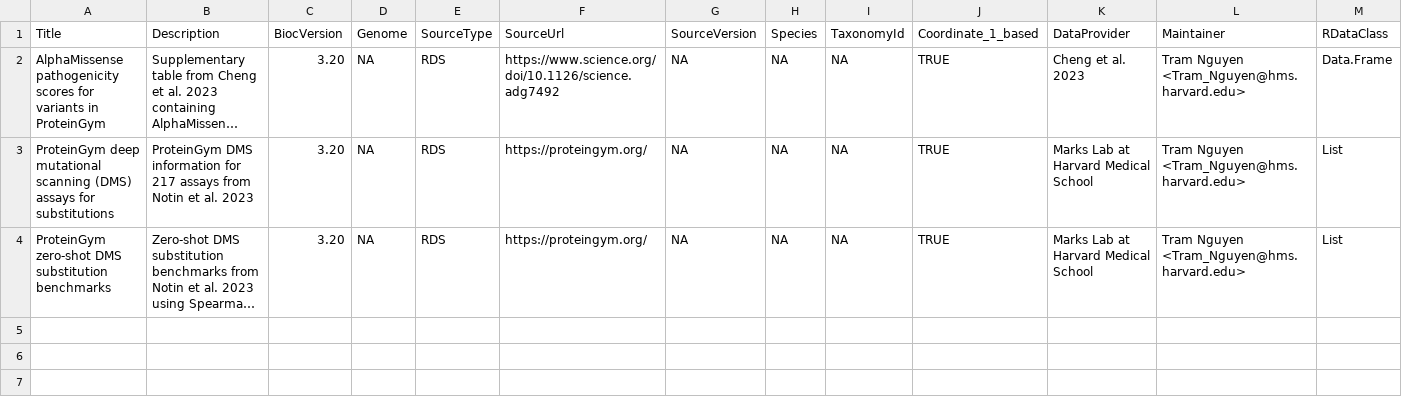
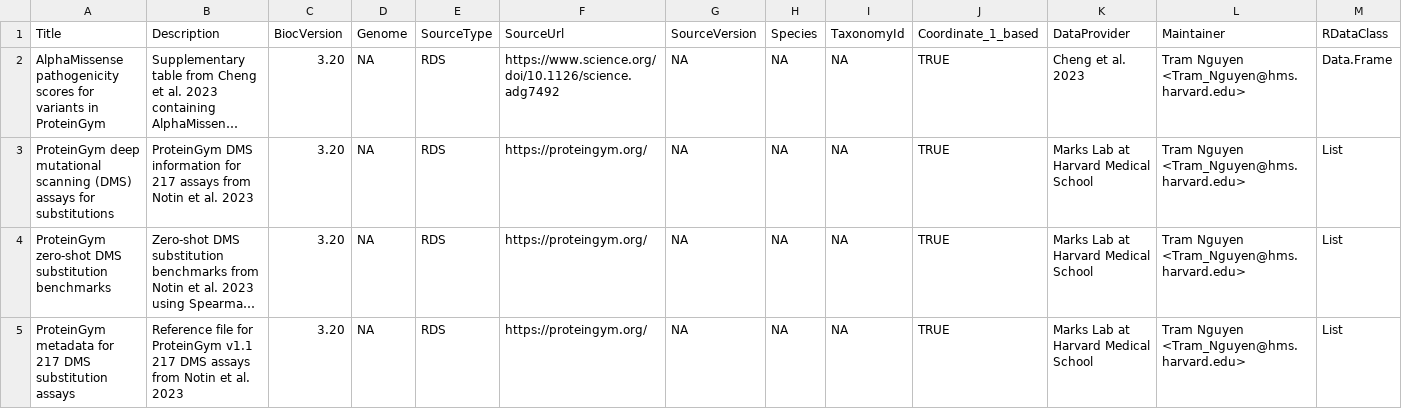
Before and after one commit to bioc/ProteinGymR, a CSV file: inst/extdata/metadata.csv, drawn as a sheet; only a part is shown; long unchanged cells end in …; rows hold the shown columns only; the diff names each change by its address in the sheet, - before the commit and + after, or states it on an @@ line.

Commit message:
added Reference File for ProteinGym v1.1 217 DMS assays

```diff
--- a/inst/extdata/metadata.csv
+++ b/inst/extdata/metadata.csv
+row 5: ProteinGym metadata for 217 DMS substitution assays | Reference file for ProteinGym v1.1 217 DMS assays from Notin et al. 2023 | 3.20 | NA | RDS | https://proteingym.org/ | NA | NA | NA | TRUE | Marks Lab at Harvard Medical School | Tram Nguyen <Tram_Nguyen@hms.harvard.edu> | List
```
Also changed, not shown: 2 other files.
